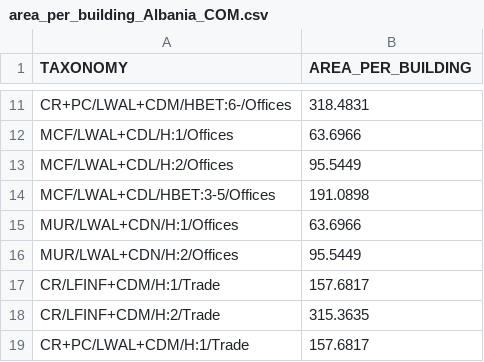
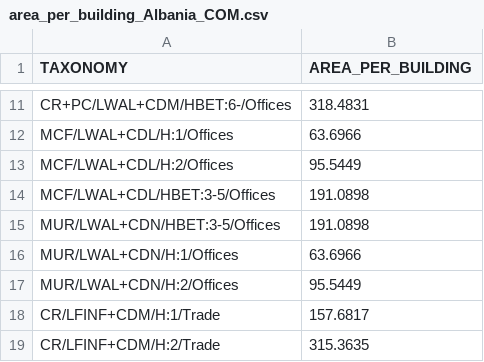
Before and after one commit to hcrowley/esrm20_exposure, a CSV file: com_building_area/area_per_building_Albania_COM.csv, drawn as a sheet; only a part is shown, gaps mark what is left out; the shorter side is filled out with more unchanged rows.

Commit message:
fix bug (missing typology) in area per building Albania

```diff
--- a/com_building_area/area_per_building_Albania_COM.csv
+++ b/com_building_area/area_per_building_Albania_COM.csv
@@ -14,2 +14,3 @@ MCF/LWAL+CDL/H:2/Offices,95.5449
 MCF/LWAL+CDL/HBET:3-5/Offices,191.0898
+MUR/LWAL+CDN/HBET:3-5/Offices,191.0898
 MUR/LWAL+CDN/H:1/Offices,63.6966
```
